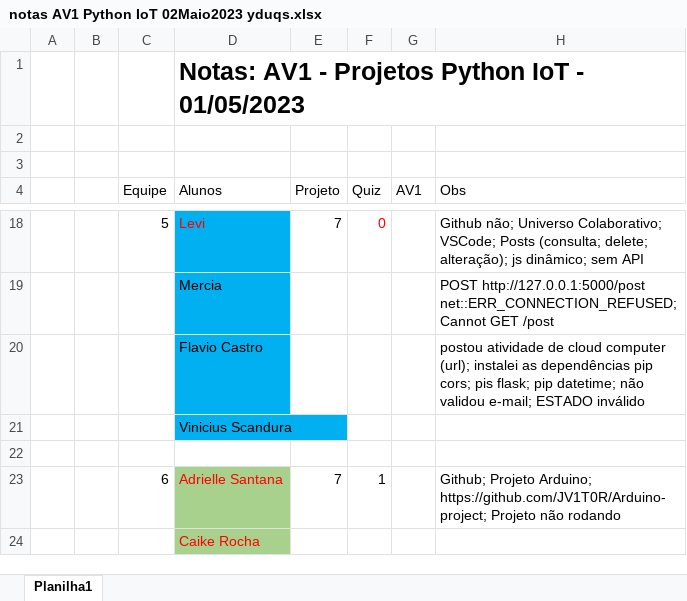
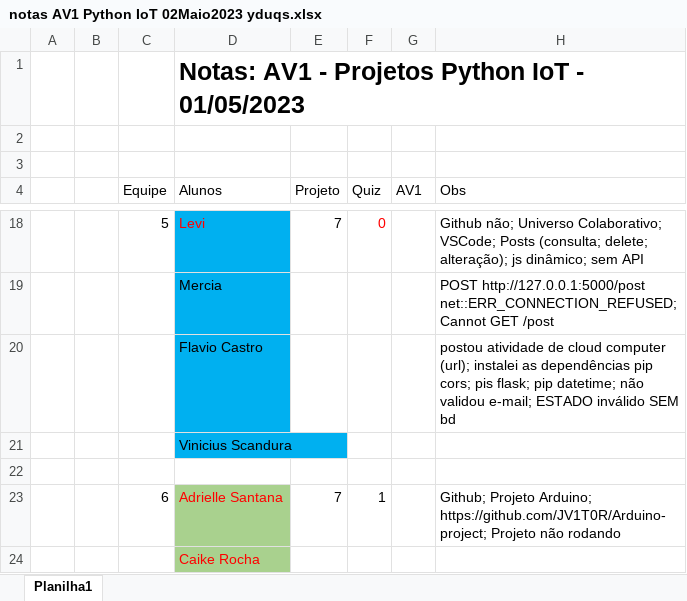
Before and after one commit to CloudEducationBrazil/WydenArea1AplicacaoCloudIndustria40Python, an Excel workbook: 03 Assessments/notas AV1 Python IoT 02Maio2023 yduqs.xlsx, sheet Planilha1, drawn as a sheet; only a part is shown, gaps mark what is left out; values as stored, in another font and other column widths than the file's, no borders; the diff names each change by its address in the sheet, - before the commit and + after, or states it on an @@ line.

Commit message:
Cloud Computer AV1 04maio2023

```diff
--- a/03 Assessments/notas AV1 Python IoT 02Maio2023 yduqs.xlsx (sheet Planilha1)
+++ b/03 Assessments/notas AV1 Python IoT 02Maio2023 yduqs.xlsx (sheet Planilha1)
-H20 (Obs): …ESTADO inválido
+H20 (Obs): …ESTADO inválido SEM bd
```
